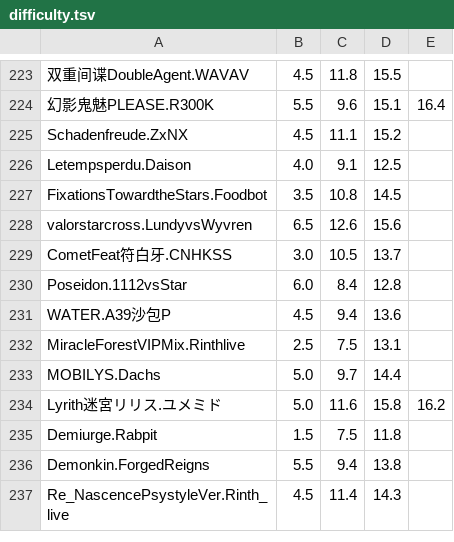
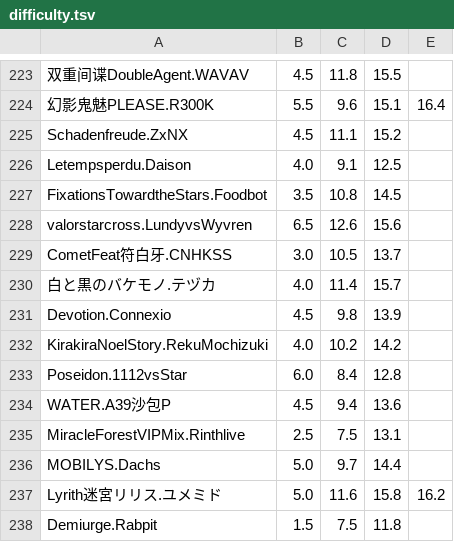
Before and after one commit to 7aGiven/Phigros_Resource, a TSV file: difficulty.tsv, drawn as a sheet; only a part is shown, gaps mark what is left out; the shorter side is filled out with more unchanged rows; the diff names each change by its address in the sheet, - before the commit and + after, or states it on an @@ line.

```diff
--- a/difficulty.tsv
+++ b/difficulty.tsv
+row 230: 白と黒のバケモノ.テヅカ | 4.0 | 11.4 | 15.7
+row 231: Devotion.Connexio | 4.5 | 9.8 | 13.9
+row 232: KirakiraNoelStory.RekuMochizuki | 4.0 | 10.2 | 14.2
```
Also changed, not shown: info.tsv, 1 other file.
